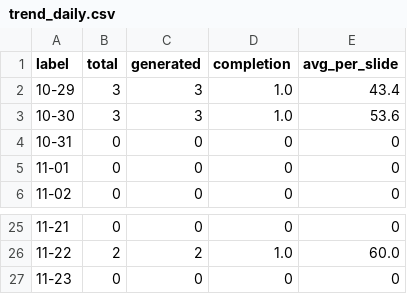
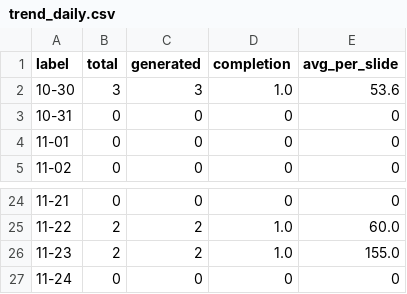
Before and after one commit to Tina0529/bops-ppt-dashboard, a CSV file: docs/data/trend_daily.csv, drawn as a sheet; only a part is shown, gaps mark what is left out.

```diff
--- a/docs/data/trend_daily.csv
+++ b/docs/data/trend_daily.csv
@@ -1,3 +1,2 @@
 label,total,generated,completion,avg_per_slide
-10-29,3,3,1.0,43.4
 10-30,3,3,1.0,53.6
@@ -26,2 +25,3 @@ label,total,generated,completion,avg_per_slide
 11-22,2,2,1.0,60.0
-11-23,0,0,0,0
+11-23,2,2,1.0,155.0
+11-24,0,0,0,0
```
Also changed, not shown: docs/data/trend_monthly.csv, docs/data/trend_org_monthly.csv, 4 other files.
